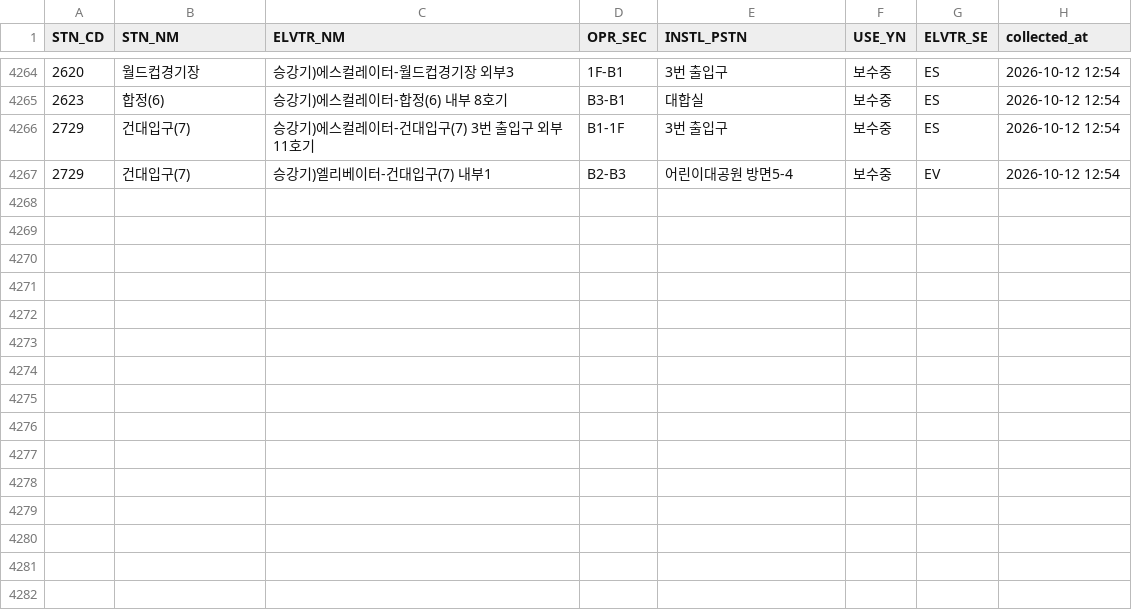
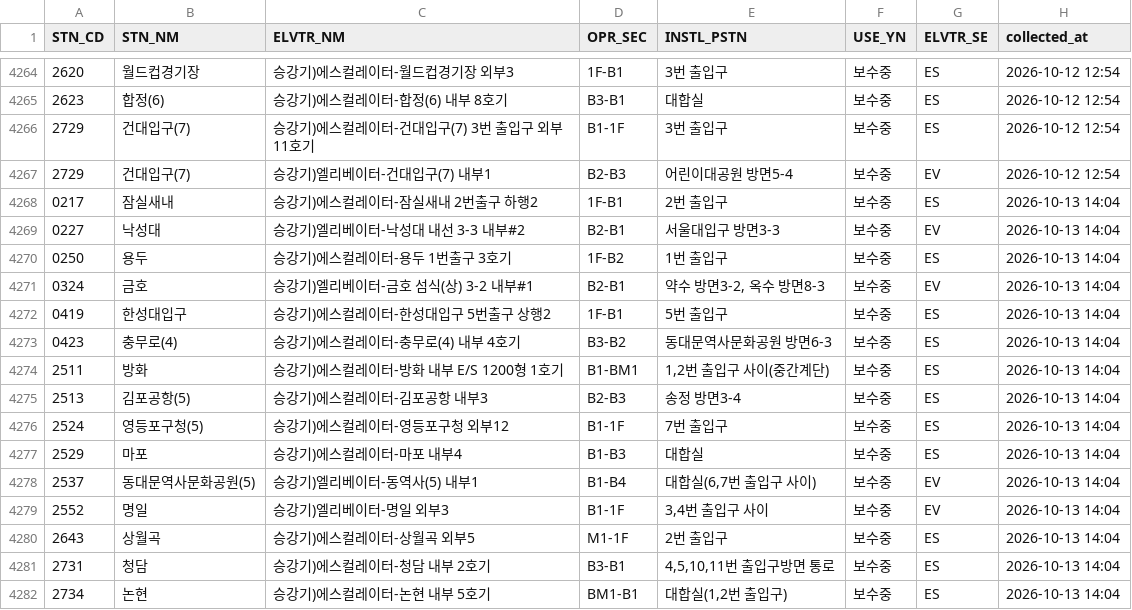
Before and after one commit to SeoyeonKoh/ieum-mobility-support, a CSV file: data/elevator_status.csv, drawn as a sheet; only a part is shown, gaps mark what is left out.

```diff
--- a/data/elevator_status.csv
+++ b/data/elevator_status.csv
@@ -4267 +4267,16 @@
 2729,건대입구(7),승강기)엘리베이터-건대입구(7) 내부1,B2-B3,어린이대공원 방면5-4,보수중,EV,2026-10-12 12:54
+0217,잠실새내,승강기)에스컬레이터-잠실새내 2번출구 하행2,1F-B1,2번 출입구,보수중,ES,2026-10-13 14:04
+0227,낙성대,승강기)엘리베이터-낙성대 내선 3-3 내부#2,B2-B1,서울대입구 방면3-3,보수중,EV,2026-10-13 14:04
+0250,용두,승강기)에스컬레이터-용두 1번출구 3호기,1F-B2,1번 출입구,보수중,ES,2026-10-13 14:04
+0324,금호,승강기)엘리베이터-금호 섬식(상) 3-2 내부#1,B2-B1,"약수 방면3-2, 옥수 방면8-3",보수중,EV,2026-10-13 14:04
+0419,한성대입구,승강기)에스컬레이터-한성대입구 5번출구 상행2,1F-B1,5번 출입구,보수중,ES,2026-10-13 14:04
+0423,충무로(4),승강기)에스컬레이터-충무로(4) 내부 4호기,B3-B2,동대문역사문화공원 방면6-3,보수중,ES,2026-10-13 14:04
+2511,방화,승강기)에스컬레이터-방화 내부 E/S 1200형 1호기,B1-BM1,"1,2번 출입구 사이(중간계단)",보수중,ES,2026-10-13 14:04
+2513,김포공항(5),승강기)에스컬레이터-김포공항 내부3,B2-B3,송정 방면3-4,보수중,ES,2026-10-13 14:04
+2524,영등포구청(5),승강기)에스컬레이터-영등포구청 외부12,B1-1F,7번 출입구,보수중,ES,2026-10-13 14:04
+2529,마포,승강기)에스컬레이터-마포 내부4,B1-B3,대합실,보수중,ES,2026-10-13 14:04
+2537,동대문역사문화공원(5),승강기)엘리베이터-동역사(5) 내부1,B1-B4,"대합실(6,7번 출입구 사이)",보수중,EV,2026-10-13 14:04
+2552,명일,승강기)엘리베이터-명일 외부3,B1-1F,"3,4번 출입구 사이",보수중,EV,2026-10-13 14:04
+2643,상월곡,승강기)에스컬레이터-상월곡 외부5,M1-1F,2번 출입구,보수중,ES,2026-10-13 14:04
+2731,청담,승강기)에스컬레이터-청담 내부 2호기,B3-B1,"4,5,10,11번 출입구방면 통로",보수중,ES,2026-10-13 14:04
+2734,논현,승강기)에스컬레이터-논현 내부 5호기,BM1-B1,"대합실(1,2번 출입구)",보수중,ES,2026-10-13 14:04
```
Also changed, not shown: data/escalator.csv, 1 other file.
